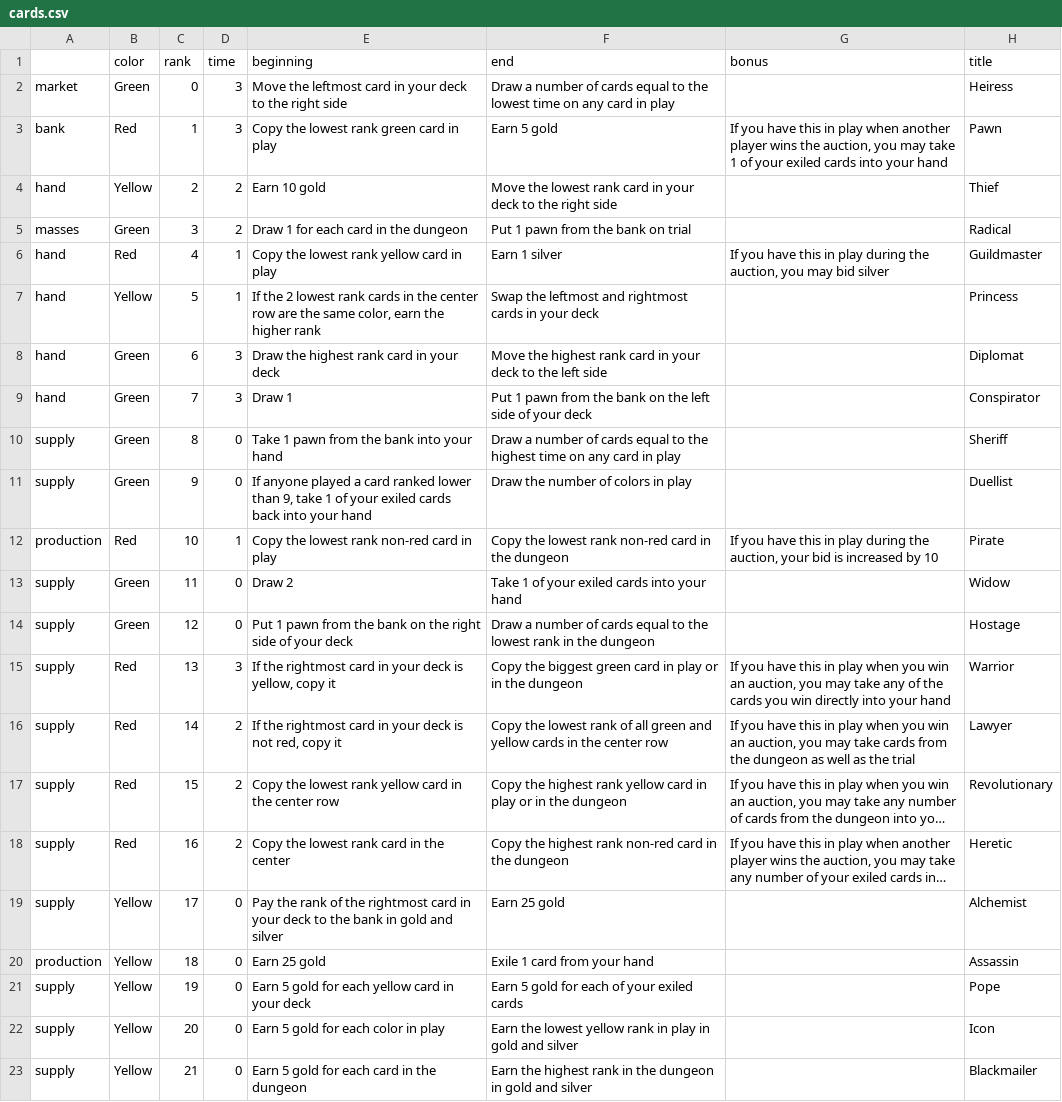
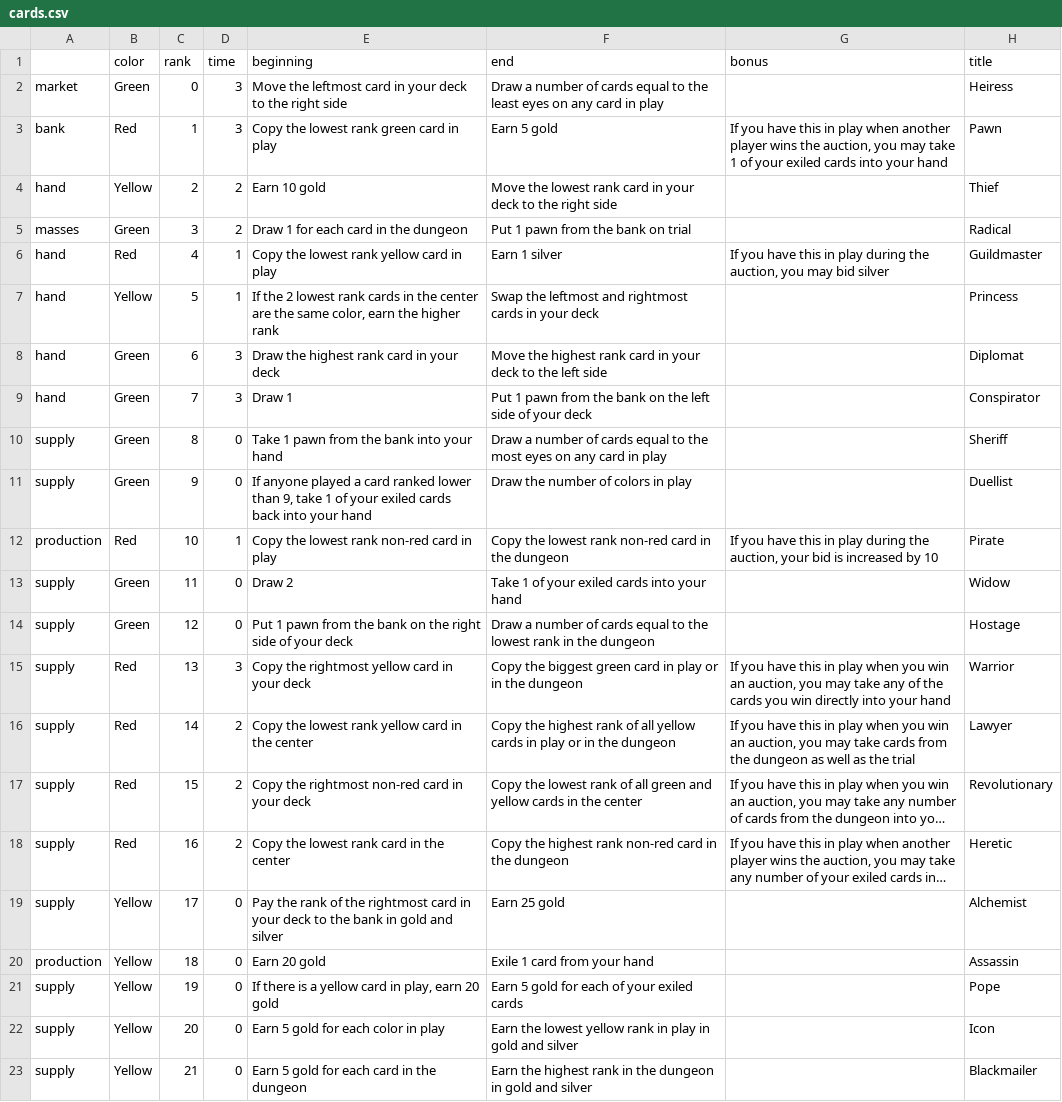
Before and after one commit to danielgstephenson/svgcards, a CSV file: cards.csv, drawn as a sheet; only a part is shown; long unchanged cells end in …; the diff names each change by its address in the sheet, - before the commit and + after, or states it on an @@ line.

Commit message:
Display court icons

```diff
--- a/cards.csv
+++ b/cards.csv
-F2 (end): …to the lowest time on any…
+F2 (end): …to the least eyes on any…
-E7 (beginning): …the center row are the…
+E7 (beginning): …the center are the…
-F10 (end): …to the highest time on any…
+F10 (end): …to the most eyes on any…
-E15 (beginning): If the rightmost card in your deck is yellow, copy it
+E15 (beginning): Copy the rightmost yellow card in your deck
-E16 (beginning): If the rightmost card in your deck is not red, copy it
+E16 (beginning): Copy the lowest rank yellow card in the center
-F16 (end): Copy the lowest rank of all green and yellow cards in the center row
+F16 (end): Copy the highest rank of all yellow cards in play or in the dungeon
-E17 (beginning): Copy the lowest rank yellow card in the center row
+E17 (beginning): Copy the rightmost non-red card in your deck
-F17 (end): Copy the highest rank yellow card in play or in the dungeon
+F17 (end): Copy the lowest rank of all green and yellow cards in the center
-E20 (beginning): Earn 25 gold
+E20 (beginning): Earn 20 gold
-E21 (beginning): Earn 5 gold for each yellow card in your deck
+E21 (beginning): If there is a yellow card in play, earn 20 gold
```
Also changed, not shown: 12 other files.
